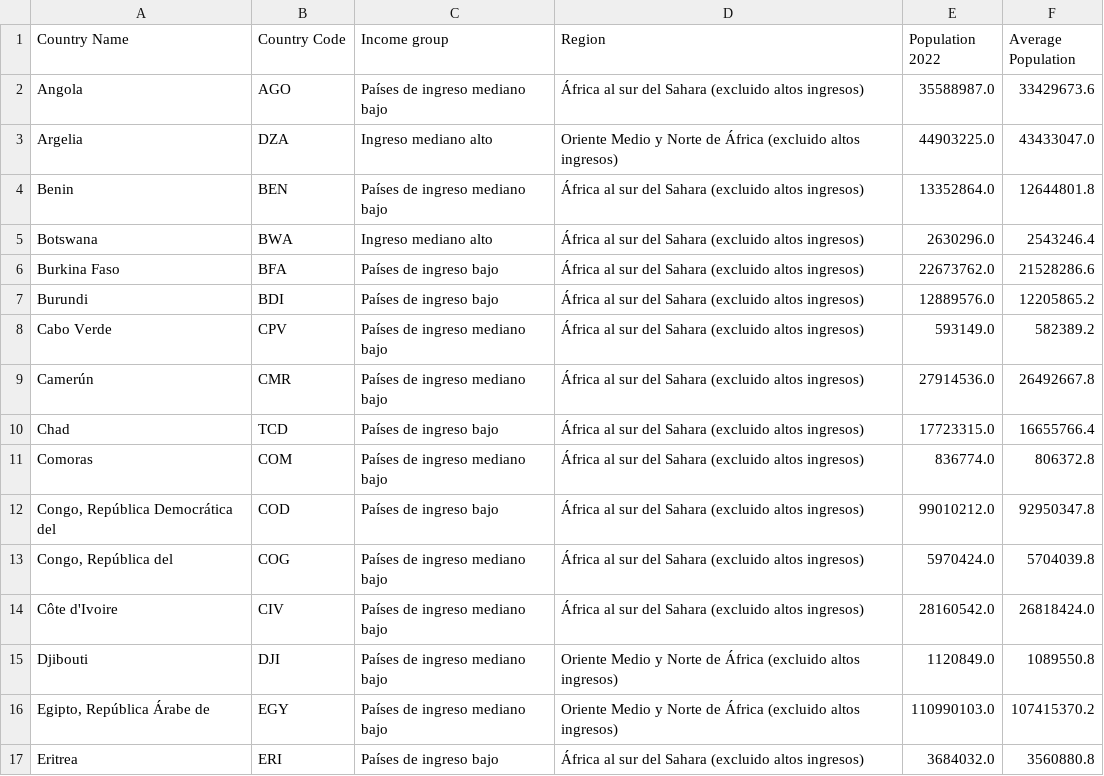
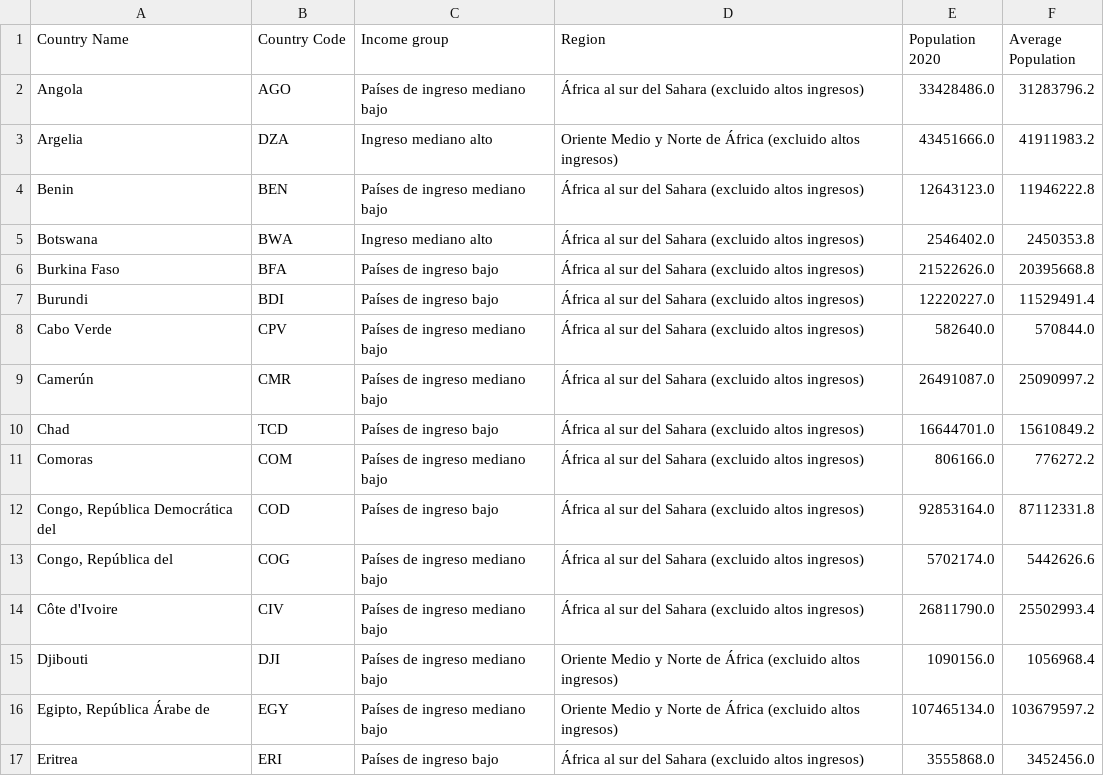
Before and after one commit to Estebans441/Africa-Representation, a CSV file: Data/processed/africa_countries.csv, drawn as a sheet; only a part is shown; the diff covers the shown part only.

Commit message:
:sparkles: column renames for merging

```diff
--- a/Data/processed/africa_countries.csv
+++ b/Data/processed/africa_countries.csv
@@ -1,17 +1,17 @@
-Country Name,Country Code,Income group,Region,Population 2022,Average Population
-Angola,AGO,Países de ingreso mediano bajo,África al sur del Sahara (excluido altos ingresos),35588987.0,33429673.6
-Argelia,DZA,Ingreso mediano alto,Oriente Medio y Norte de África (excluido altos ingresos),44903225.0,43433047.0
-Benin,BEN,Países de ingreso mediano bajo,África al sur del Sahara (excluido altos ingresos),13352864.0,12644801.8
-Botswana,BWA,Ingreso mediano alto,África al sur del Sahara (excluido altos ingresos),2630296.0,2543246.4
-Burkina Faso,BFA,Países de ingreso bajo,África al sur del Sahara (excluido altos ingresos),22673762.0,21528286.6
-Burundi,BDI,Países de ingreso bajo,África al sur del Sahara (excluido altos ingresos),12889576.0,12205865.2
-Cabo Verde,CPV,Países de ingreso mediano bajo,África al sur del Sahara (excluido altos ingresos),593149.0,582389.2
-Camerún,CMR,Países de ingreso mediano bajo,África al sur del Sahara (excluido altos ingresos),27914536.0,26492667.8
-Chad,TCD,Países de ingreso bajo,África al sur del Sahara (excluido altos ingresos),17723315.0,16655766.4
-Comoras,COM,Países de ingreso mediano bajo,África al sur del Sahara (excluido altos ingresos),836774.0,806372.8
-"Congo, República Democrática del",COD,Países de ingreso bajo,África al sur del Sahara (excluido altos ingresos),99010212.0,92950347.8
-"Congo, República del",COG,Países de ingreso mediano bajo,África al sur del Sahara (excluido altos ingresos),5970424.0,5704039.8
-Côte d'Ivoire,CIV,Países de ingreso mediano bajo,África al sur del Sahara (excluido altos ingresos),28160542.0,26818424.0
-Djibouti,DJI,Países de ingreso mediano bajo,Oriente Medio y Norte de África (excluido altos ingresos),1120849.0,1089550.8
-"Egipto, República Árabe de",EGY,Países de ingreso mediano bajo,Oriente Medio y Norte de África (excluido altos ingresos),110990103.0,107415370.2
-Eritrea,ERI,Países de ingreso bajo,África al sur del Sahara (excluido altos ingresos),3684032.0,3560880.8
+Country Name,Country Code,Income group,Region,Population 2020,Average Population
+Angola,AGO,Países de ingreso mediano bajo,África al sur del Sahara (excluido altos ingresos),33428486.0,31283796.2
+Argelia,DZA,Ingreso mediano alto,Oriente Medio y Norte de África (excluido altos ingresos),43451666.0,41911983.2
+Benin,BEN,Países de ingreso mediano bajo,África al sur del Sahara (excluido altos ingresos),12643123.0,11946222.8
+Botswana,BWA,Ingreso mediano alto,África al sur del Sahara (excluido altos ingresos),2546402.0,2450353.8
+Burkina Faso,BFA,Países de ingreso bajo,África al sur del Sahara (excluido altos ingresos),21522626.0,20395668.8
+Burundi,BDI,Países de ingreso bajo,África al sur del Sahara (excluido altos ingresos),12220227.0,11529491.4
+Cabo Verde,CPV,Países de ingreso mediano bajo,África al sur del Sahara (excluido altos ingresos),582640.0,570844.0
+Camerún,CMR,Países de ingreso mediano bajo,África al sur del Sahara (excluido altos ingresos),26491087.0,25090997.2
+Chad,TCD,Países de ingreso bajo,África al sur del Sahara (excluido altos ingresos),16644701.0,15610849.2
+Comoras,COM,Países de ingreso mediano bajo,África al sur del Sahara (excluido altos ingresos),806166.0,776272.2
+"Congo, República Democrática del",COD,Países de ingreso bajo,África al sur del Sahara (excluido altos ingresos),92853164.0,87112331.8
+"Congo, República del",COG,Países de ingreso mediano bajo,África al sur del Sahara (excluido altos ingresos),5702174.0,5442626.6
+Côte d'Ivoire,CIV,Países de ingreso mediano bajo,África al sur del Sahara (excluido altos ingresos),26811790.0,25502993.4
+Djibouti,DJI,Países de ingreso mediano bajo,Oriente Medio y Norte de África (excluido altos ingresos),1090156.0,1056968.4
+"Egipto, República Árabe de",EGY,Países de ingreso mediano bajo,Oriente Medio y Norte de África (excluido altos ingresos),107465134.0,103679597.2
+Eritrea,ERI,Países de ingreso bajo,África al sur del Sahara (excluido altos ingresos),3555868.0,3452456.0
```
Also changed, not shown: 88 edited cells elsewhere in this file, Data/processed/countries_gdp.csv, 4 other files.
